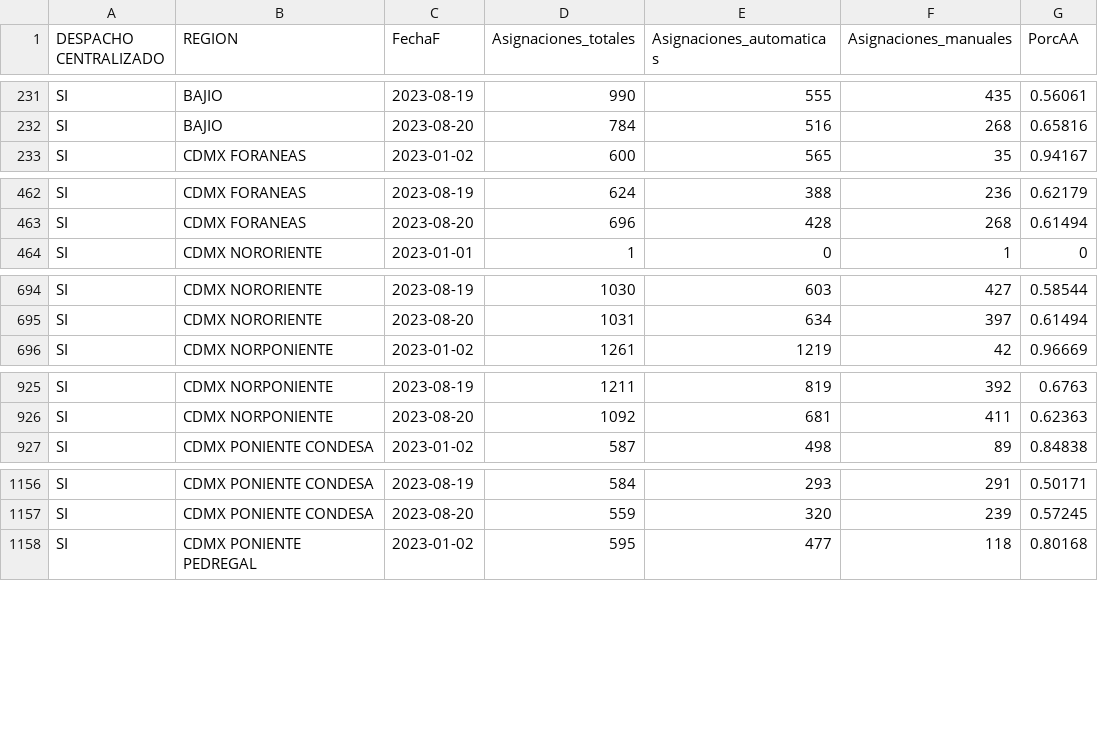
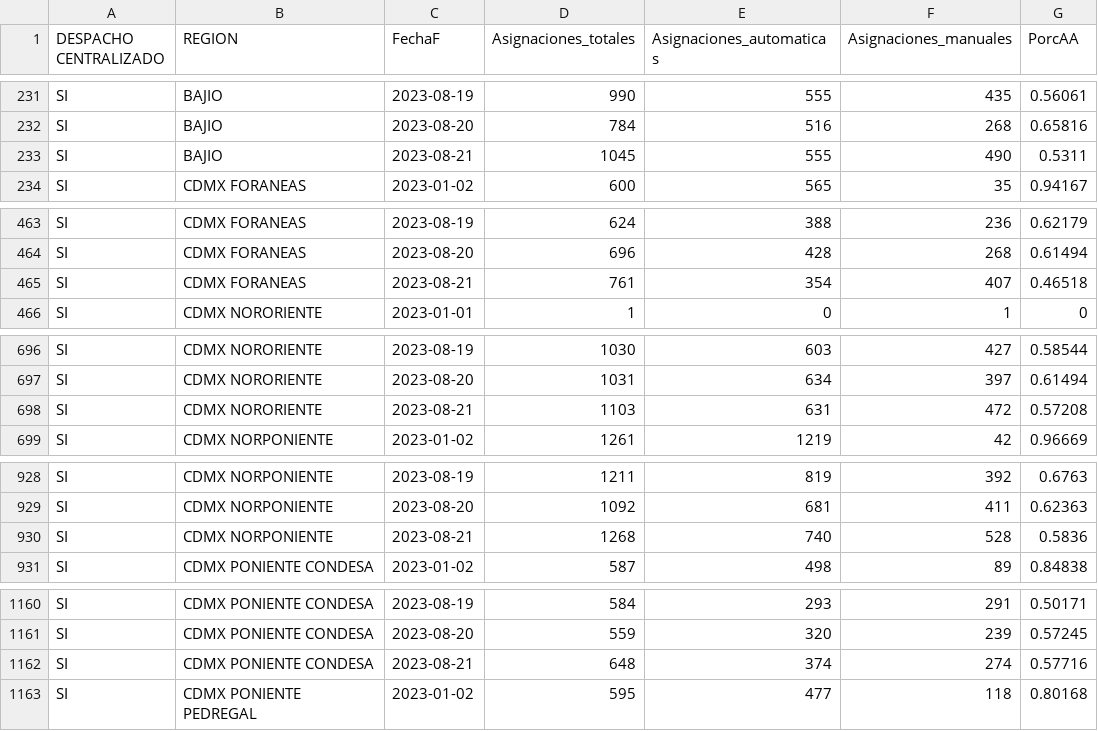
Before and after one commit to tpmineriadatos/tpmineriadatos.github.io, a CSV file: MineriaDD/fuentes/AA_Region.csv, drawn as a sheet; only a part is shown, gaps mark what is left out; the diff covers the shown part only; the diff names each change by its address in the sheet, - before the commit and + after, or states it on an @@ line.

```diff
--- a/MineriaDD/fuentes/AA_Region.csv
+++ b/MineriaDD/fuentes/AA_Region.csv
+row 233: SI | BAJIO | 2023-08-21 | 1045 | 555 | 490 | 0.5311
+row 465: SI | CDMX FORANEAS | 2023-08-21 | 761 | 354 | 407 | 0.46518
+row 698: SI | CDMX NORORIENTE | 2023-08-21 | 1103 | 631 | 472 | 0.57208
+row 930: SI | CDMX NORPONIENTE | 2023-08-21 | 1268 | 740 | 528 | 0.5836
+row 1162: SI | CDMX PONIENTE CONDESA | 2023-08-21 | 648 | 374 | 274 | 0.57716
```
Also changed, not shown: 13 added rows elsewhere in this file, MineriaDD/fuentes/AA_Plaza.csv, MineriaDD/fuentes/AM_Distritos.csv, 17 other files.
